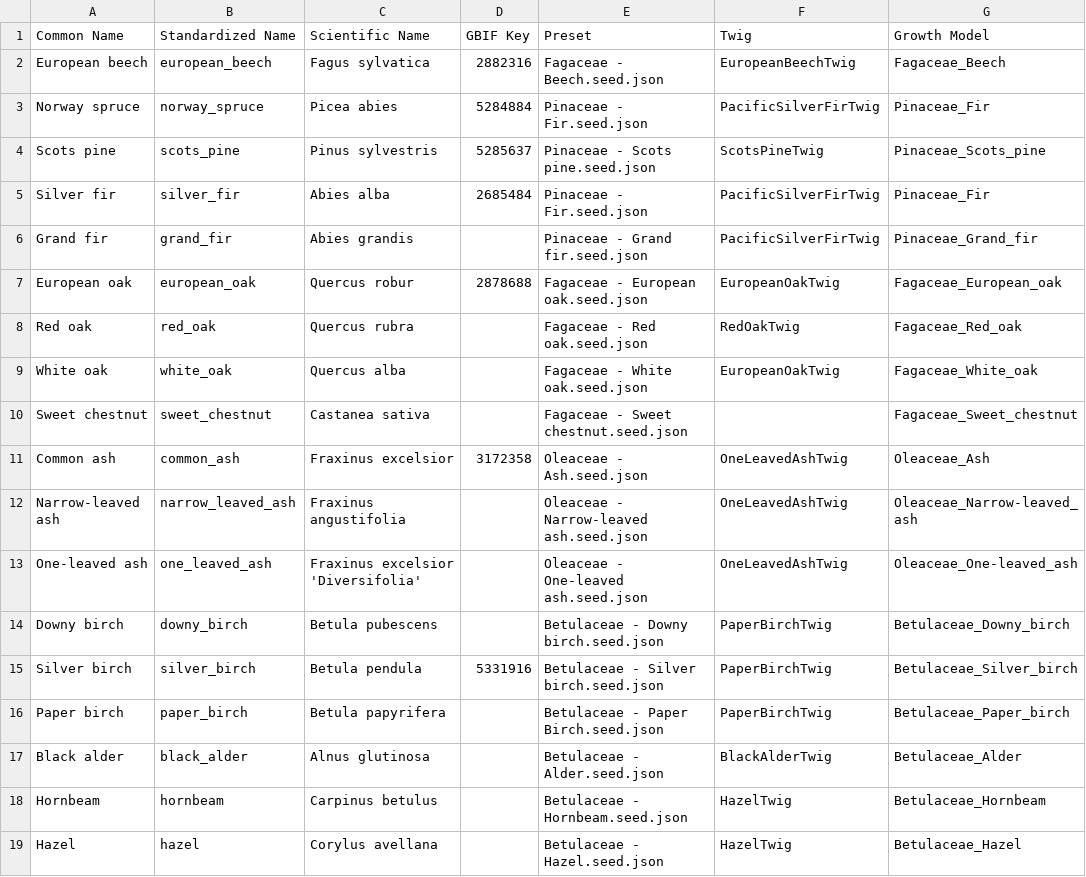
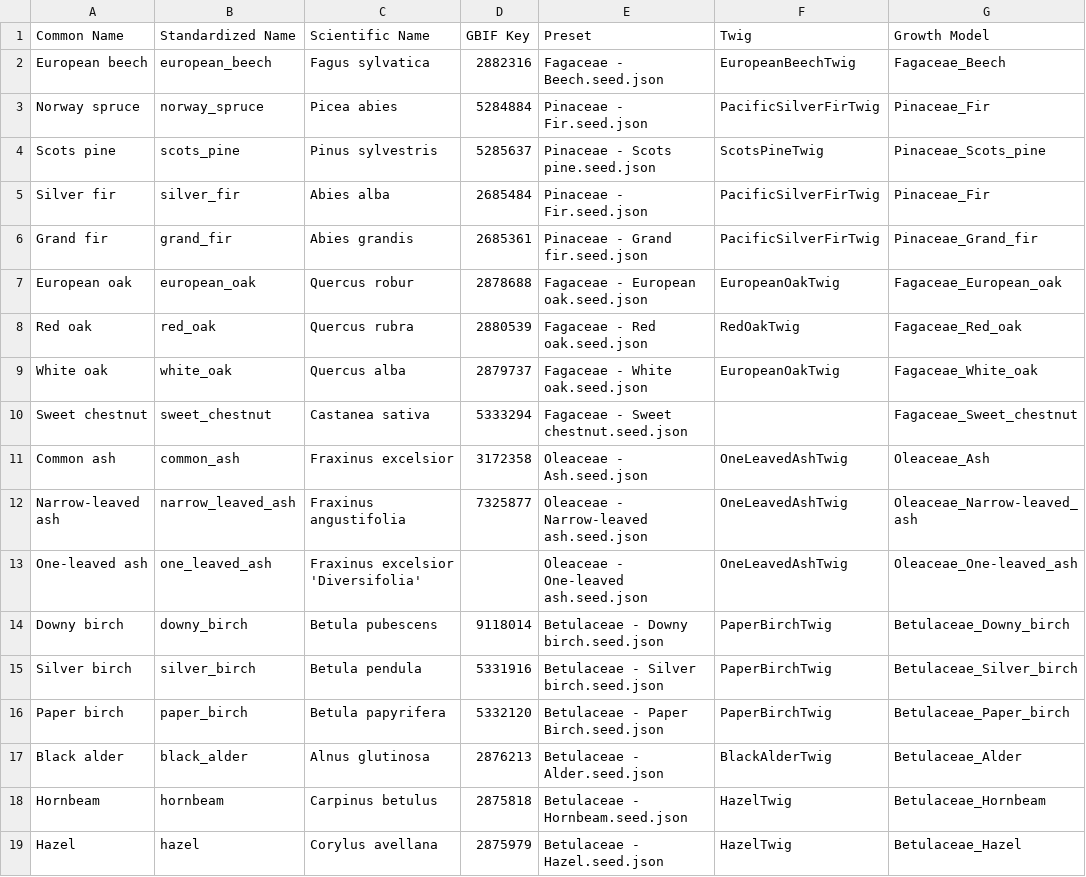
Before and after one commit to XRFutureForests/growpy, a CSV file: src/growpy/config/templates/tree_asset_lookup.csv, drawn as a sheet; only a part is shown; the diff covers the shown part only; the diff names each change by its address in the sheet, - before the commit and + after, or states it on an @@ line.

```diff
--- a/src/growpy/config/templates/tree_asset_lookup.csv
+++ b/src/growpy/config/templates/tree_asset_lookup.csv
-D6 (GBIF Key): (empty)
+D6 (GBIF Key): 2685361
-D8 (GBIF Key): (empty)
+D8 (GBIF Key): 2880539
-D9 (GBIF Key): (empty)
+D9 (GBIF Key): 2879737
-D10 (GBIF Key): (empty)
+D10 (GBIF Key): 5333294
-D12 (GBIF Key): (empty)
+D12 (GBIF Key): 7325877
-D14 (GBIF Key): (empty)
+D14 (GBIF Key): 9118014
-D16 (GBIF Key): (empty)
+D16 (GBIF Key): 5332120
-D17 (GBIF Key): (empty)
+D17 (GBIF Key): 2876213
-D18 (GBIF Key): (empty)
+D18 (GBIF Key): 2875818
-D19 (GBIF Key): (empty)
+D19 (GBIF Key): 2875979
```
Also changed, not shown: 35 edited cells elsewhere in this file, 1 other file.
